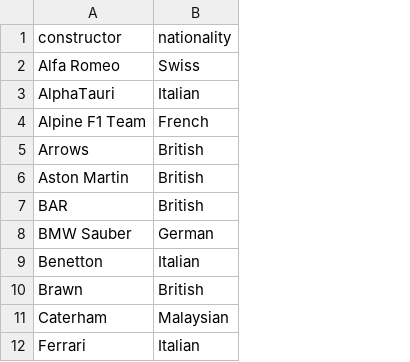
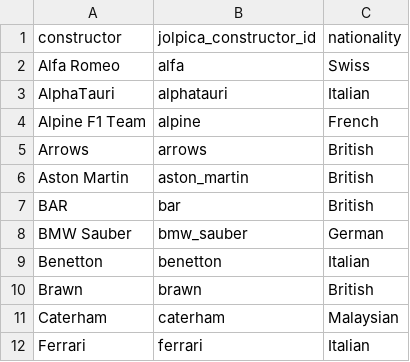
Before and after one commit to malek-pixel/F1-Data-Project, a CSV file: data/jolpica_constructors.csv, drawn as a sheet; only a part is shown; the diff names each change by its address in the sheet, - before the commit and + after, or states it on an @@ line.

```diff
--- a/data/jolpica_constructors.csv
+++ b/data/jolpica_constructors.csv
+column B (jolpica_constructor_id), rows 2-12: alfa | alphatauri | alpine | arrows | aston_martin | bar | bmw_sauber | benetton | brawn | caterham | ferrari
```
Also changed, not shown: 9 other files.
